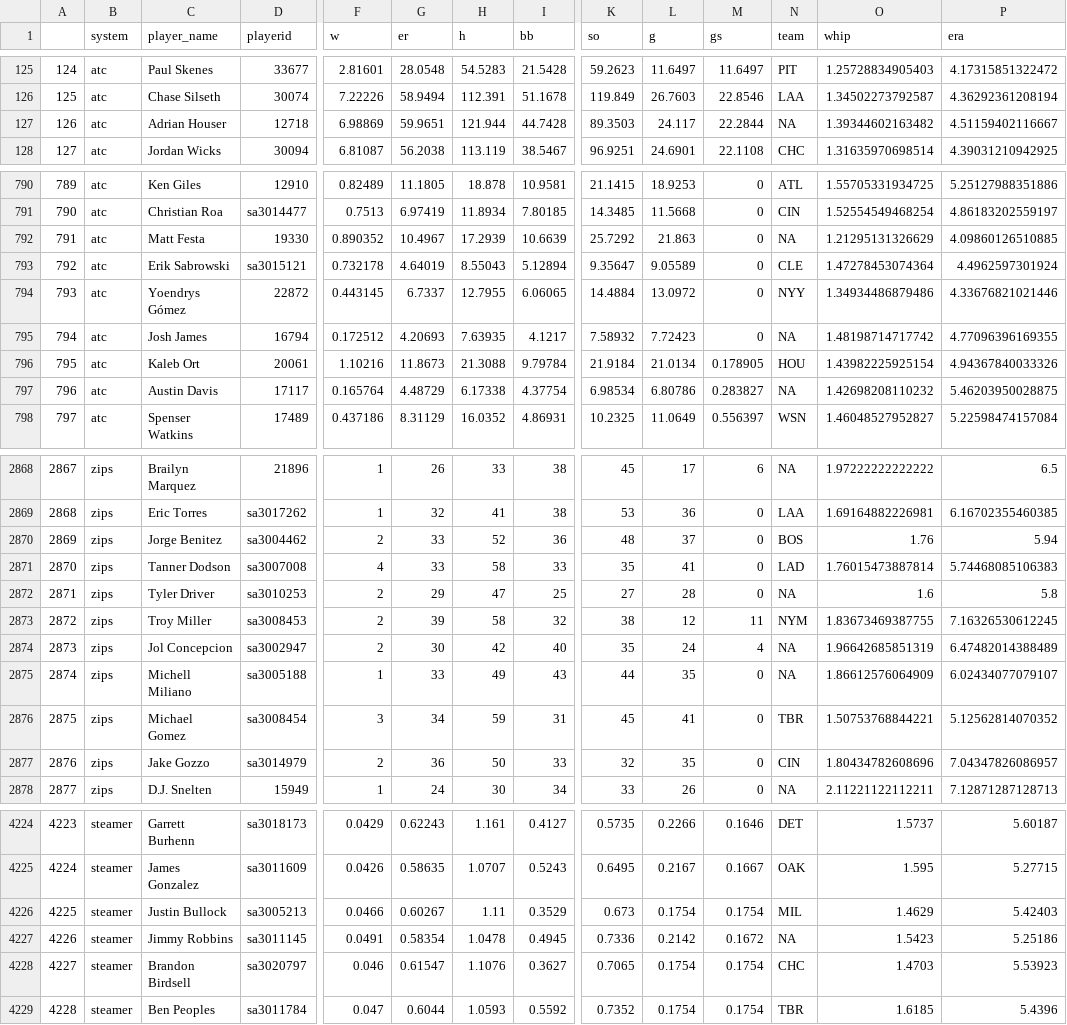
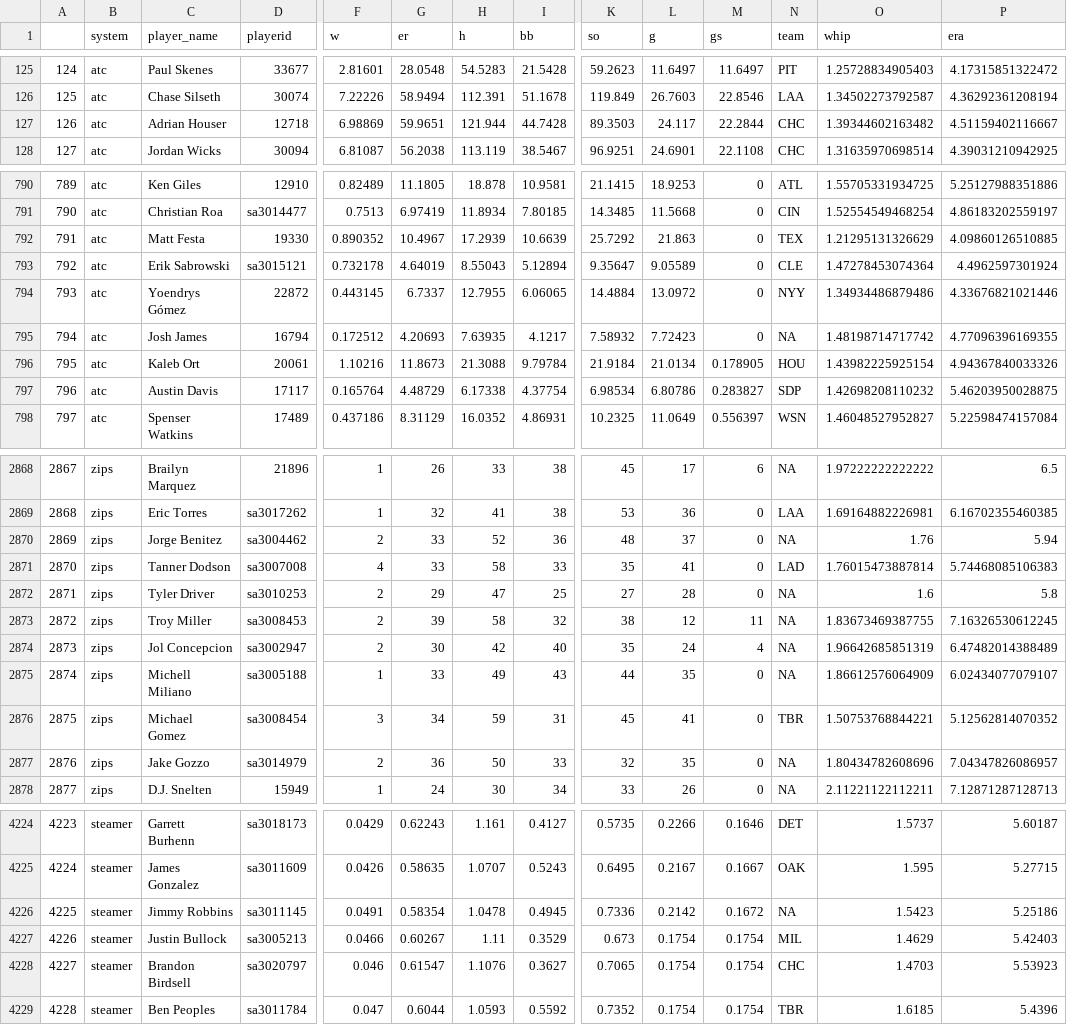
Before and after one commit to bdidds2/Betting, a CSV file: ottoneu/pitchers_df.csv, drawn as a sheet; only a part is shown, gaps mark what is left out; the diff covers the shown part only; the diff names each change by its address in the sheet, - before the commit and + after, or states it on an @@ line.

```diff
--- a/ottoneu/pitchers_df.csv
+++ b/ottoneu/pitchers_df.csv
-N127 (team): NA
+N127 (team): CHC
-N792 (team): NA
+N792 (team): TEX
-N797 (team): NA
+N797 (team): SDP
-N2870 (team): BOS
+N2870 (team): NA
-N2873 (team): NYM
+N2873 (team): NA
-N2877 (team): CIN
+N2877 (team): NA
-C4226 (player_name): Justin Bullock
+C4226 (player_name): Jimmy Robbins
-D4226 (playerid): sa3005213
+D4226 (playerid): sa3011145
-F4226 (w): 0.0466
+F4226 (w): 0.0491
-G4226 (er): 0.60267
+G4226 (er): 0.58354
-H4226 (h): 1.11
+H4226 (h): 1.0478
-I4226 (bb): 0.3529
+I4226 (bb): 0.4945
-K4226 (so): 0.673
+K4226 (so): 0.7336
-L4226 (g): 0.1754
+L4226 (g): 0.2142
-M4226 (gs): 0.1754
+M4226 (gs): 0.1672
-N4226 (team): MIL
+N4226 (team): NA
-O4226 (whip): 1.4629
+O4226 (whip): 1.5423
-P4226 (era): 5.42403
+P4226 (era): 5.25186
-C4227 (player_name): Jimmy Robbins
+C4227 (player_name): Justin Bullock
-D4227 (playerid): sa3011145
+D4227 (playerid): sa3005213
-F4227 (w): 0.0491
+F4227 (w): 0.0466
-G4227 (er): 0.58354
+G4227 (er): 0.60267
-H4227 (h): 1.0478
+H4227 (h): 1.11
-I4227 (bb): 0.4945
+I4227 (bb): 0.3529
-K4227 (so): 0.7336
+K4227 (so): 0.673
-L4227 (g): 0.2142
+L4227 (g): 0.1754
-M4227 (gs): 0.1672
+M4227 (gs): 0.1754
-N4227 (team): NA
+N4227 (team): MIL
-O4227 (whip): 1.5423
+O4227 (whip): 1.4629
-P4227 (era): 5.25186
+P4227 (era): 5.42403
```
Also changed, not shown: 102 edited cells elsewhere in this file, ottoneu/all_hitters.csv, ottoneu/bum_bum_pitchers.csv, 4 other files.
